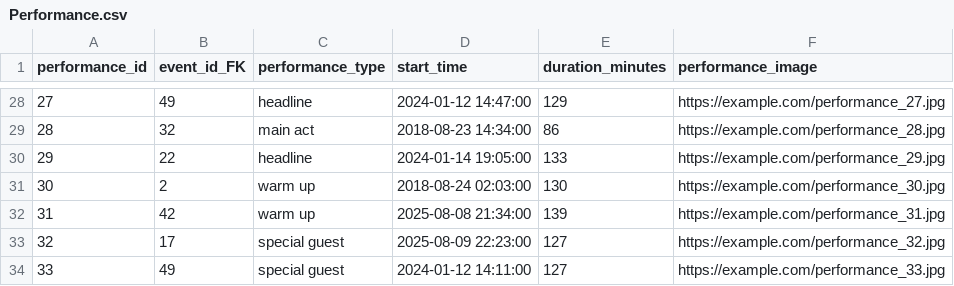
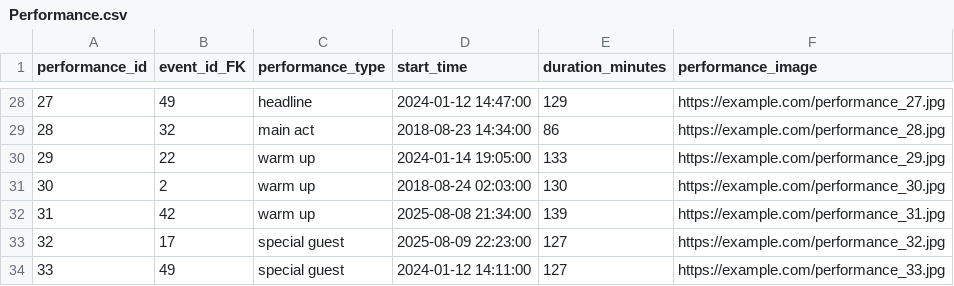
Before and after one commit to DimitriosLiakis/pulse-festival-database, a CSV file: csv_data/Performance.csv, drawn as a sheet; only a part is shown, gaps mark what is left out.

```diff
--- a/csv_data/Performance.csv
+++ b/csv_data/Performance.csv
@@ -29,3 +29,3 @@ performance_id,event_id_FK,performance_type,start_time,duration_minutes,performa
 28,32,main act,2018-08-23 14:34:00,86,https://example.com/performance_28.jpg
-29,22,headline,2024-01-14 19:05:00,133,https://example.com/performance_29.jpg
+29,22,warm up,2024-01-14 19:05:00,133,https://example.com/performance_29.jpg
 30,2,warm up,2018-08-24 02:03:00,130,https://example.com/performance_30.jpg
```
Also changed, not shown: csv_data/Performance_Artist.csv, 5 other files.
